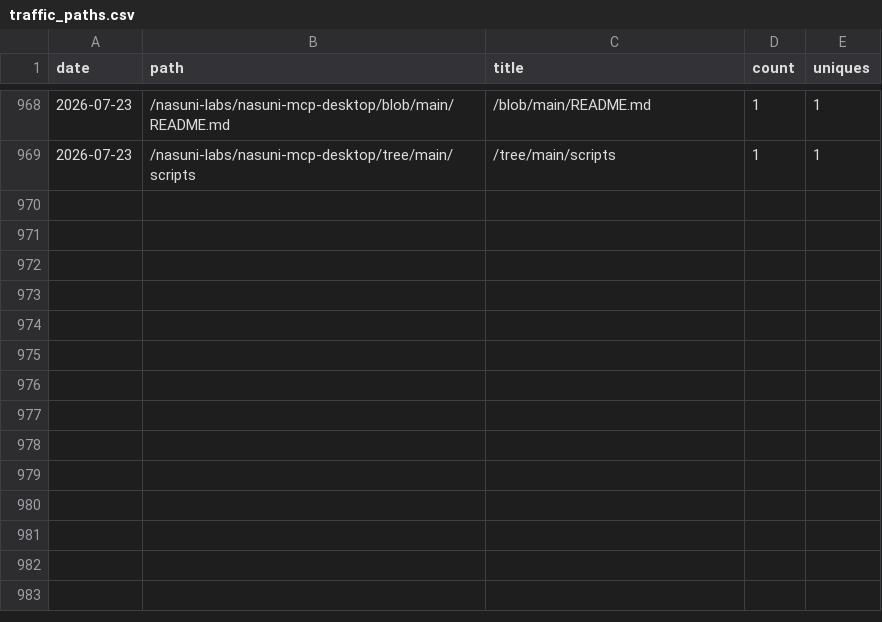
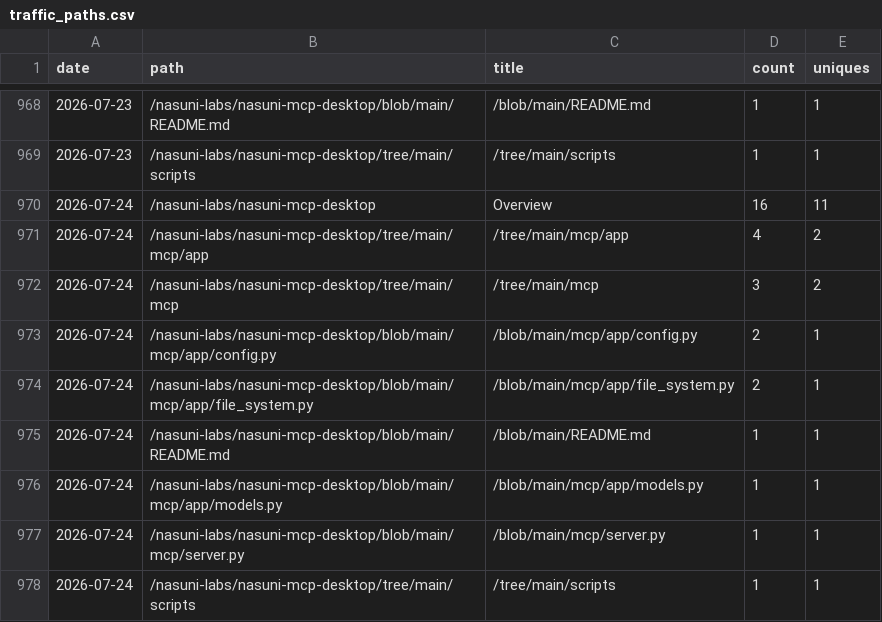
Before and after one commit to nasuni-labs/nasuni-mcp-desktop, a CSV file: data/traffic_paths.csv, drawn as a sheet; only a part is shown, gaps mark what is left out; the diff names each change by its address in the sheet, - before the commit and + after, or states it on an @@ line.

```diff
--- a/data/traffic_paths.csv
+++ b/data/traffic_paths.csv
+row 970: 2026-07-24 | /nasuni-labs/nasuni-mcp-desktop | Overview | 16 | 11
+row 971: 2026-07-24 | /nasuni-labs/nasuni-mcp-desktop/tree/main/mcp/app | /tree/main/mcp/app | 4 | 2
+row 972: 2026-07-24 | /nasuni-labs/nasuni-mcp-desktop/tree/main/mcp | /tree/main/mcp | 3 | 2
+row 973: 2026-07-24 | /nasuni-labs/nasuni-mcp-desktop/blob/main/mcp/app/config.py | /blob/main/mcp/app/config.py | 2 | 1
+row 974: 2026-07-24 | /nasuni-labs/nasuni-mcp-desktop/blob/main/mcp/app/file_system.py | /blob/main/mcp/app/file_system.py | 2 | 1
+row 975: 2026-07-24 | /nasuni-labs/nasuni-mcp-desktop/blob/main/README.md | /blob/main/README.md | 1 | 1
+row 976: 2026-07-24 | /nasuni-labs/nasuni-mcp-desktop/blob/main/mcp/app/models.py | /blob/main/mcp/app/models.py | 1 | 1
+row 977: 2026-07-24 | /nasuni-labs/nasuni-mcp-desktop/blob/main/mcp/server.py | /blob/main/mcp/server.py | 1 | 1
+row 978: 2026-07-24 | /nasuni-labs/nasuni-mcp-desktop/tree/main/scripts | /tree/main/scripts | 1 | 1
```
Also changed, not shown: data/traffic_clones.csv, data/traffic_referrers.csv, 1 other file.
